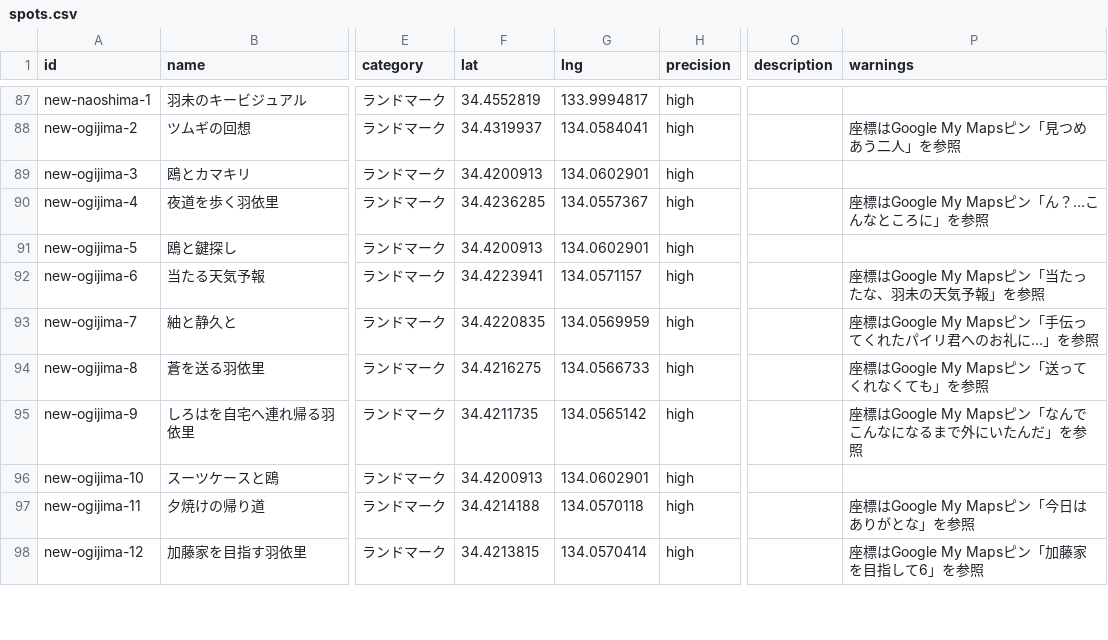
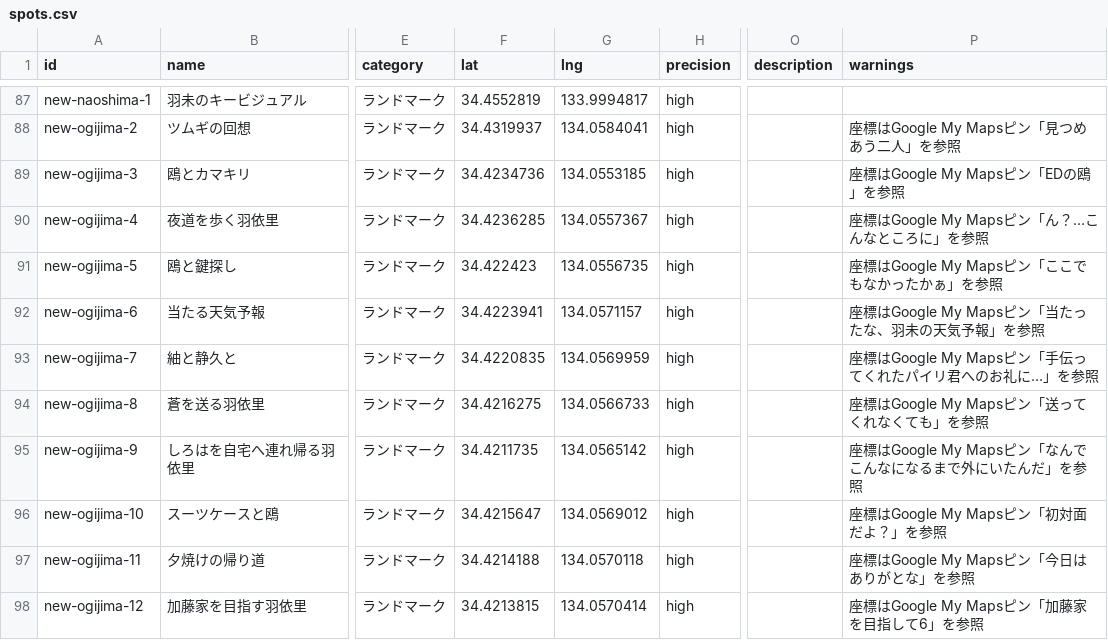
Before and after one commit to YuriChayamachi/samapoke_map, a CSV file: data/spots.csv, drawn as a sheet; only a part is shown, gaps mark what is left out; the diff names each change by its address in the sheet, - before the commit and + after, or states it on an @@ line.

Commit message:
fix: update coordinates for landmarks in ogijima

```diff
--- a/data/spots.csv
+++ b/data/spots.csv
-F89 (lat): 34.4200913
+F89 (lat): 34.4234736
-G89 (lng): 134.0602901
+G89 (lng): 134.0553185
-P89 (warnings): (empty)
+P89 (warnings): 座標はGoogle My Mapsピン「EDの鴎」を参照
-F91 (lat): 34.4200913
+F91 (lat): 34.422423
-G91 (lng): 134.0602901
+G91 (lng): 134.0556735
-P91 (warnings): (empty)
+P91 (warnings): 座標はGoogle My Mapsピン「ここでもなかったかぁ」を参照
-F96 (lat): 34.4200913
+F96 (lat): 34.4215647
-G96 (lng): 134.0602901
+G96 (lng): 134.0569012
-P96 (warnings): (empty)
+P96 (warnings): 座標はGoogle My Mapsピン「初対面だよ？」を参照
```
